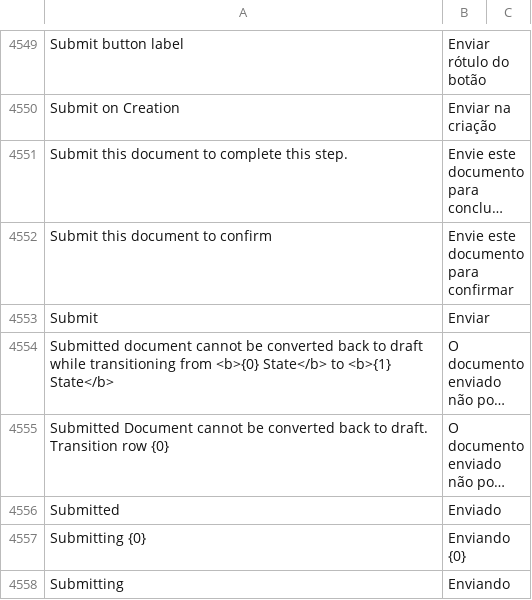
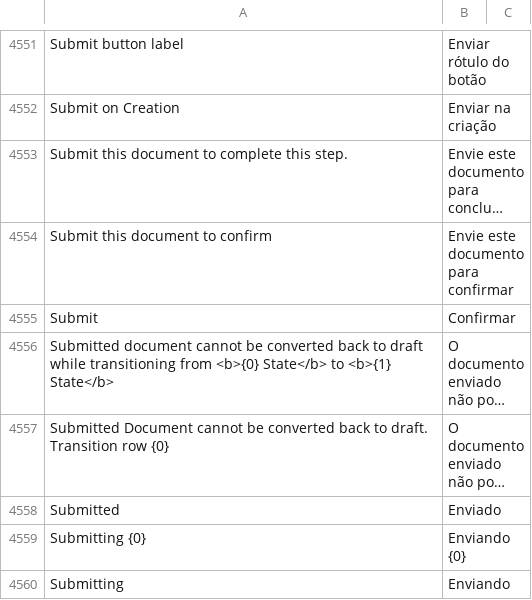
Before and after one commit to sistemasepic/frappe, a CSV file: frappe/translations/pt-BR.csv, drawn as a sheet; only a part is shown, gaps mark what is left out; long unchanged cells end in …; addresses are those after the commit; the diff covers the shown part only; the diff names each change by its address in the sheet, - before the commit and + after, or states it on an @@ line.

```diff
--- a/frappe/translations/pt-BR.csv
+++ b/frappe/translations/pt-BR.csv
-B4555: Enviar
+B4555: Confirmar
```
Also changed, not shown: 4 added rows, 1 removed row and 2 edited cells elsewhere in this file, 2 other files.
